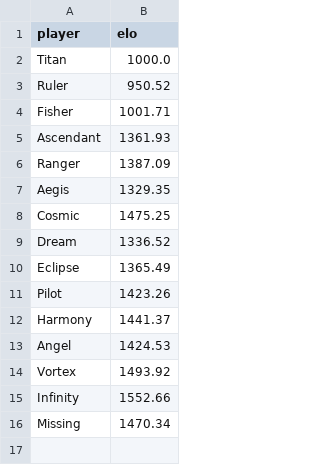
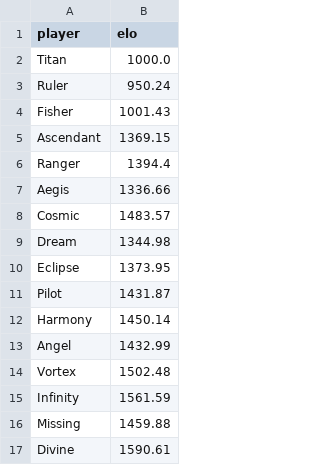
Before and after one commit to PaMeirelles/cpp-santorini, a CSV file: elos.csv, drawn as a sheet.

```diff
--- a/elos.csv
+++ b/elos.csv
@@ -2,15 +2,16 @@ player,elo
 Titan,1000.0
-Ruler,950.52
-Fisher,1001.71
-Ascendant,1361.93
-Ranger,1387.09
-Aegis,1329.35
-Cosmic,1475.25
-Dream,1336.52
-Eclipse,1365.49
-Pilot,1423.26
-Harmony,1441.37
-Angel,1424.53
-Vortex,1493.92
-Infinity,1552.66
-Missing,1470.34
+Ruler,950.24
+Fisher,1001.43
+Ascendant,1369.15
+Ranger,1394.4
+Aegis,1336.66
+Cosmic,1483.57
+Dream,1344.98
+Eclipse,1373.95
+Pilot,1431.87
+Harmony,1450.14
+Angel,1432.99
+Vortex,1502.48
+Infinity,1561.59
+Missing,1459.88
+Divine,1590.61
```
Also changed, not shown: confidence_interval.csv, matches.csv, 52 other files.
